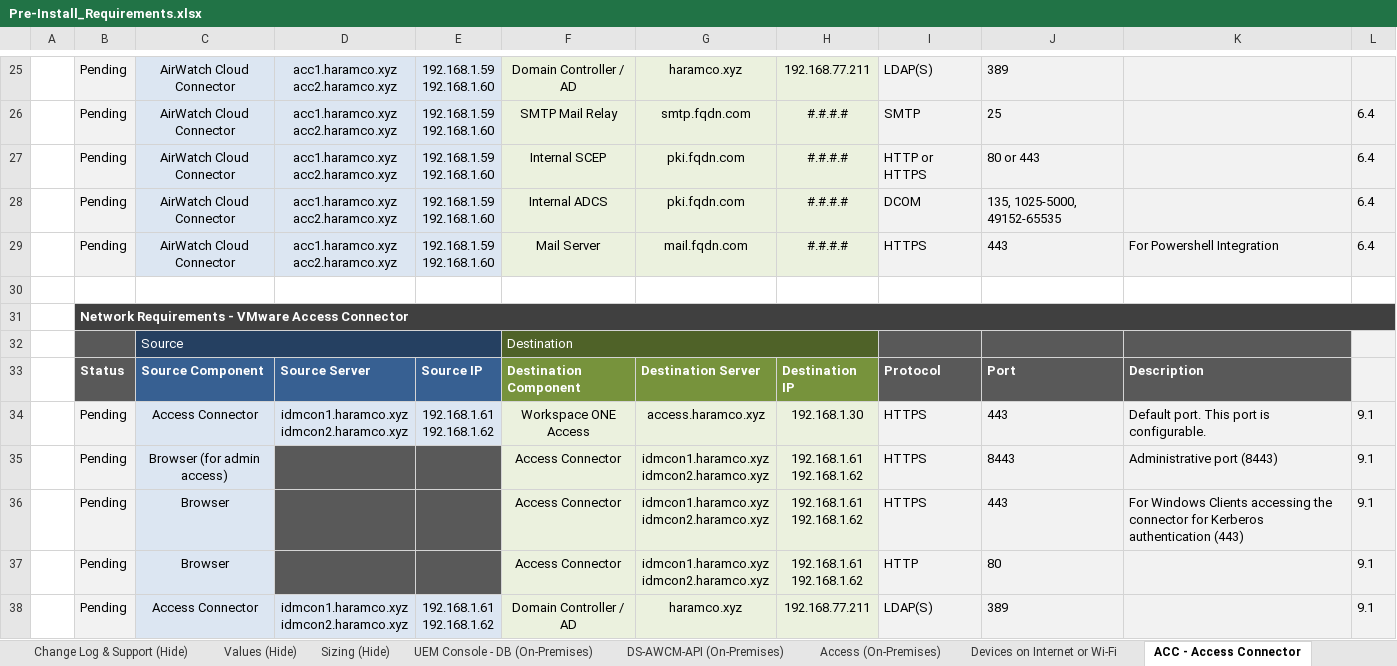
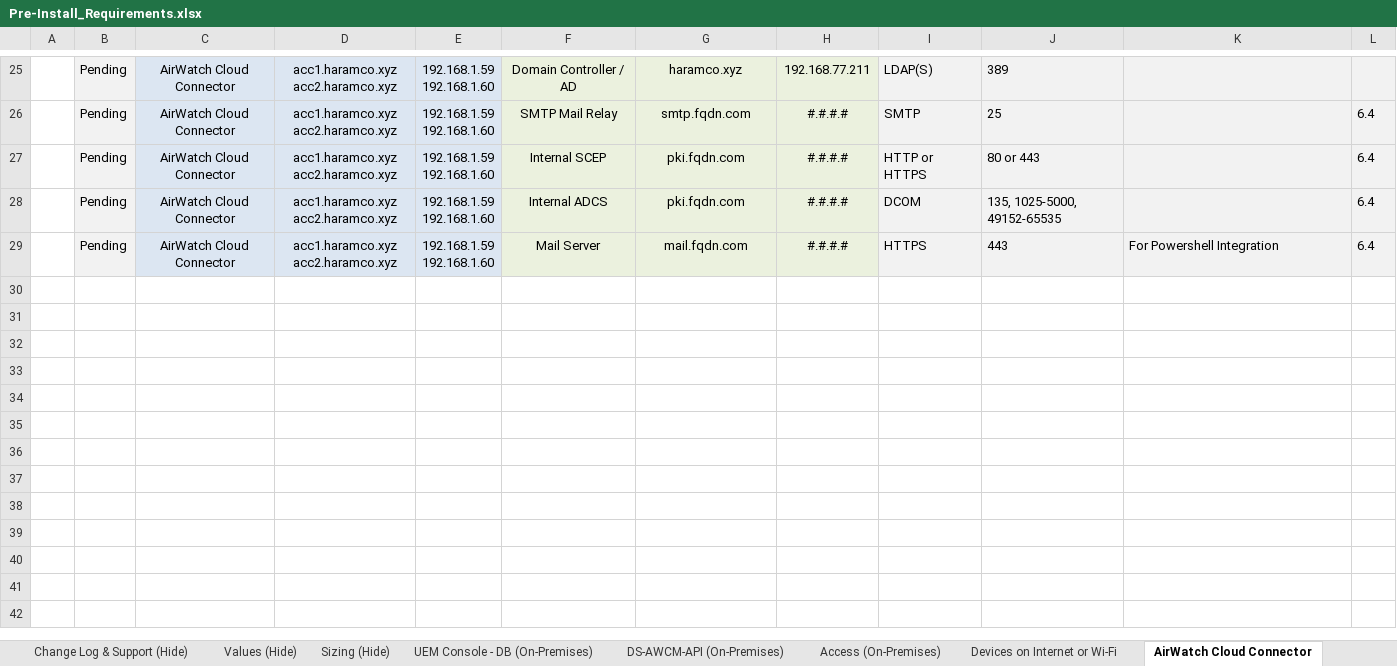
Before and after one commit to htaudah/Validator, an Excel workbook: Pre-Install_Requirements.xlsx, sheet AirWatch Cloud Connector, drawn as a sheet; only a part is shown, gaps mark what is left out; values as stored, in another font and other column widths than the file's, no borders; charts and pictures and conditional formats not drawn; ↵ is a line break in a cell; the diff covers the shown part only; the diff names each change by its address in the sheet, - before the commit and + after, or states it on an @@ line.

Commit message:
All parameters now work as expected; updated README; using latest prereq sheet

```diff
--- a/Pre-Install_Requirements.xlsx (sheet AirWatch Cloud Connector)
+++ b/Pre-Install_Requirements.xlsx (sheet AirWatch Cloud Connector)
-sheet tab: ACC - Access Connector
+sheet tab: AirWatch Cloud Connector
-row 30: (empty)
-row 31:  | Network Requirements - VMware Access Connector
-row 32:  |  | Source |  |  | Destination
-row 33:  | Status | Source Component | Source Server | Source IP | Destination Component | Destination Server | Destination IP | Protocol | Port | Description
-row 34:  | Pending | Access Connector | idmcon1.haramco.xyz ↵ idmcon2.haramco.xyz | 192.168.1.61 ↵ 192.168.1.62 | Workspace ONE Access | access.haramco.xyz | 192.168.1.30 | HTTPS | 443 | Default port. This port is configurable. | 9.1
-row 35:  | Pending | Browser (for admin access) |  |  | Access Connector | idmcon1.haramco.xyz ↵ idmcon2.haramco.xyz | 192.168.1.61 ↵ 192.168.1.62 | HTTPS | 8443 | Administrative port (8443) | 9.1
-row 36:  | Pending | Browser |  |  | Access Connector | idmcon1.haramco.xyz ↵ idmcon2.haramco.xyz | 192.168.1.61 ↵ 192.168.1.62 | HTTPS | 443 | For Windows Clients accessing the connector for Kerberos authentication (443) | 9.1
-row 37:  | Pending | Browser |  |  | Access Connector | idmcon1.haramco.xyz ↵ idmcon2.haramco.xyz | 192.168.1.61 ↵ 192.168.1.62 | HTTP | 80 |  | 9.1
-row 38:  | Pending | Access Connector | idmcon1.haramco.xyz ↵ idmcon2.haramco.xyz | 192.168.1.61 ↵ 192.168.1.62 | Domain Controller / AD | haramco.xyz | 192.168.77.211 | LDAP(S) | 389 |  | 9.1
```
Also changed, not shown: 8 removed rows and 5 edited cells elsewhere in this sheet, sheet ENS, sheet Access (On-Premises), sheet Change Log & Support (Hide), sheet Devices on Internet or Wi-Fi, other sheet tabs, formulas that keep their value, charts or pictures, 2 other files.
